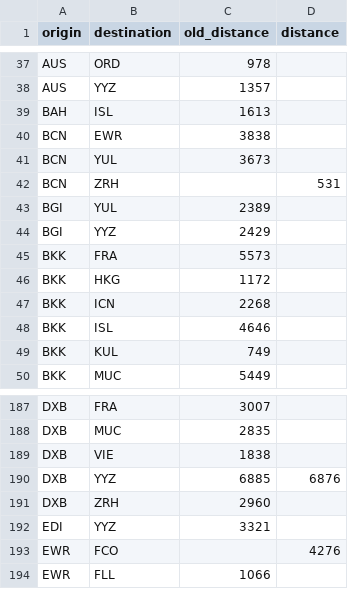
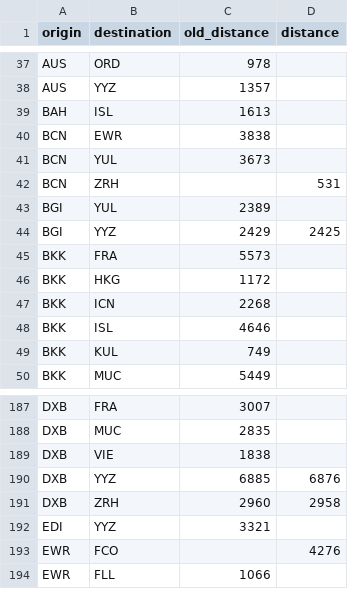
Before and after one commit to cowtool-llc/ac-sqd, a CSV file: src/main/resources/aeroplan_distances.csv, drawn as a sheet; only a part is shown, gaps mark what is left out.

Commit message:
Update two distances

```diff
--- a/src/main/resources/aeroplan_distances.csv
+++ b/src/main/resources/aeroplan_distances.csv
@@ -43,3 +43,3 @@ BCN,ZRH,,531
 BGI,YUL,2389,
-BGI,YYZ,2429,
+BGI,YYZ,2429,2425
 BKK,FRA,5573,
@@ -190,3 +190,3 @@ DXB,VIE,1838,
 DXB,YYZ,6885,6876
-DXB,ZRH,2960,
+DXB,ZRH,2960,2958
 EDI,YYZ,3321,
```
